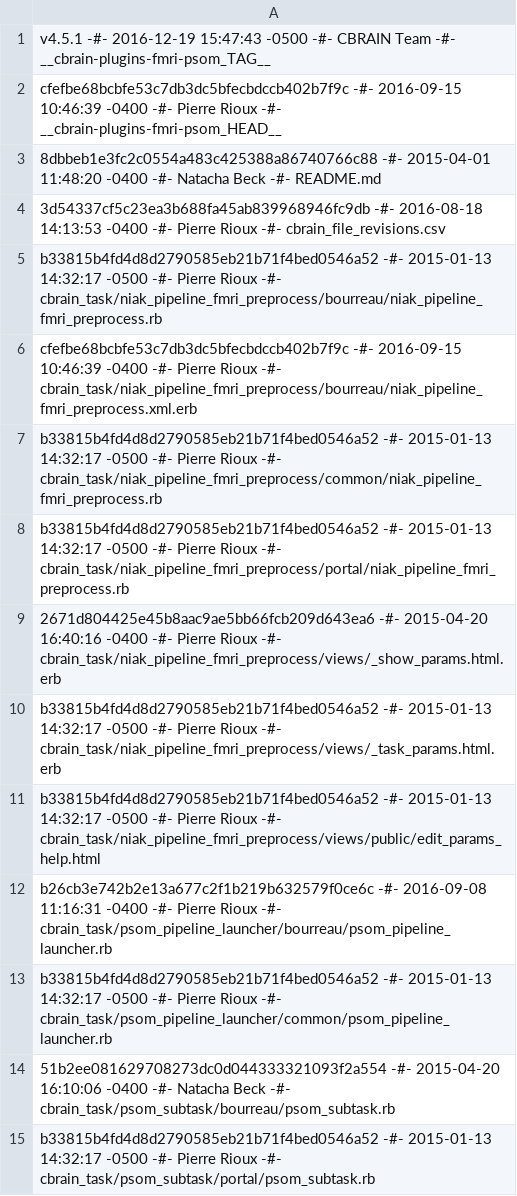
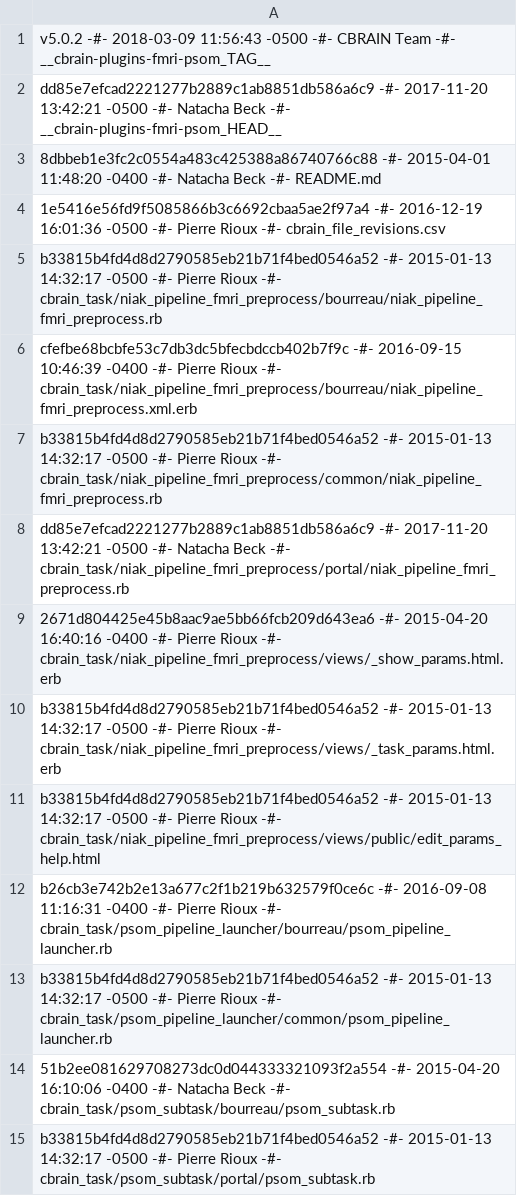
Before and after one commit to aces/cbrain-plugins-fmri-psom, a CSV file: cbrain_file_revisions.csv, drawn as a sheet; only a part is shown.

Commit message:
Added flatfile for revision info

```diff
--- a/cbrain_file_revisions.csv
+++ b/cbrain_file_revisions.csv
@@ -1,5 +1,5 @@
-v4.5.1 -#- 2016-12-19 15:47:43 -0500 -#- CBRAIN Team -#- __cbrain-plugins-fmri-psom_TAG__
-cfefbe68bcbfe53c7db3dc5bfecbdccb402b7f9c -#- 2016-09-15 10:46:39 -0400 -#- Pierre Rioux -#- __cbrain-plugins-fmri-psom_HEAD__
+v5.0.2 -#- 2018-03-09 11:56:43 -0500 -#- CBRAIN Team -#- __cbrain-plugins-fmri-psom_TAG__
+dd85e7efcad2221277b2889c1ab8851db586a6c9 -#- 2017-11-20 13:42:21 -0500 -#- Natacha Beck -#- __cbrain-plugins-fmri-psom_HEAD__
 8dbbeb1e3fc2c0554a483c425388a86740766c88 -#- 2015-04-01 11:48:20 -0400 -#- Natacha Beck -#- README.md
-3d54337cf5c23ea3b688fa45ab839968946fc9db -#- 2016-08-18 14:13:53 -0400 -#- Pierre Rioux -#- cbrain_file_revisions.csv
+1e5416e56fd9f5085866b3c6692cbaa5ae2f97a4 -#- 2016-12-19 16:01:36 -0500 -#- Pierre Rioux -#- cbrain_file_revisions.csv
 b33815b4fd4d8d2790585eb21b71f4bed0546a52 -#- 2015-01-13 14:32:17 -0500 -#- Pierre Rioux -#- cbrain_task/niak_pipeline_fmri_preprocess/bourreau/niak_pipeline_fmri_preprocess.rb
@@ -7,3 +7,3 @@ cfefbe68bcbfe53c7db3dc5bfecbdccb402b7f9c -#- 2016-09-15 10:46:39 -0400 -#- Pierr
 b33815b4fd4d8d2790585eb21b71f4bed0546a52 -#- 2015-01-13 14:32:17 -0500 -#- Pierre Rioux -#- cbrain_task/niak_pipeline_fmri_preprocess/common/niak_pipeline_fmri_preprocess.rb
-b33815b4fd4d8d2790585eb21b71f4bed0546a52 -#- 2015-01-13 14:32:17 -0500 -#- Pierre Rioux -#- cbrain_task/niak_pipeline_fmri_preprocess/portal/niak_pipeline_fmri_preprocess.rb
+dd85e7efcad2221277b2889c1ab8851db586a6c9 -#- 2017-11-20 13:42:21 -0500 -#- Natacha Beck -#- cbrain_task/niak_pipeline_fmri_preprocess/portal/niak_pipeline_fmri_preprocess.rb
 2671d804425e45b8aac9ae5bb66fcb209d643ea6 -#- 2015-04-20 16:40:16 -0400 -#- Pierre Rioux -#- cbrain_task/niak_pipeline_fmri_preprocess/views/_show_params.html.erb
```
